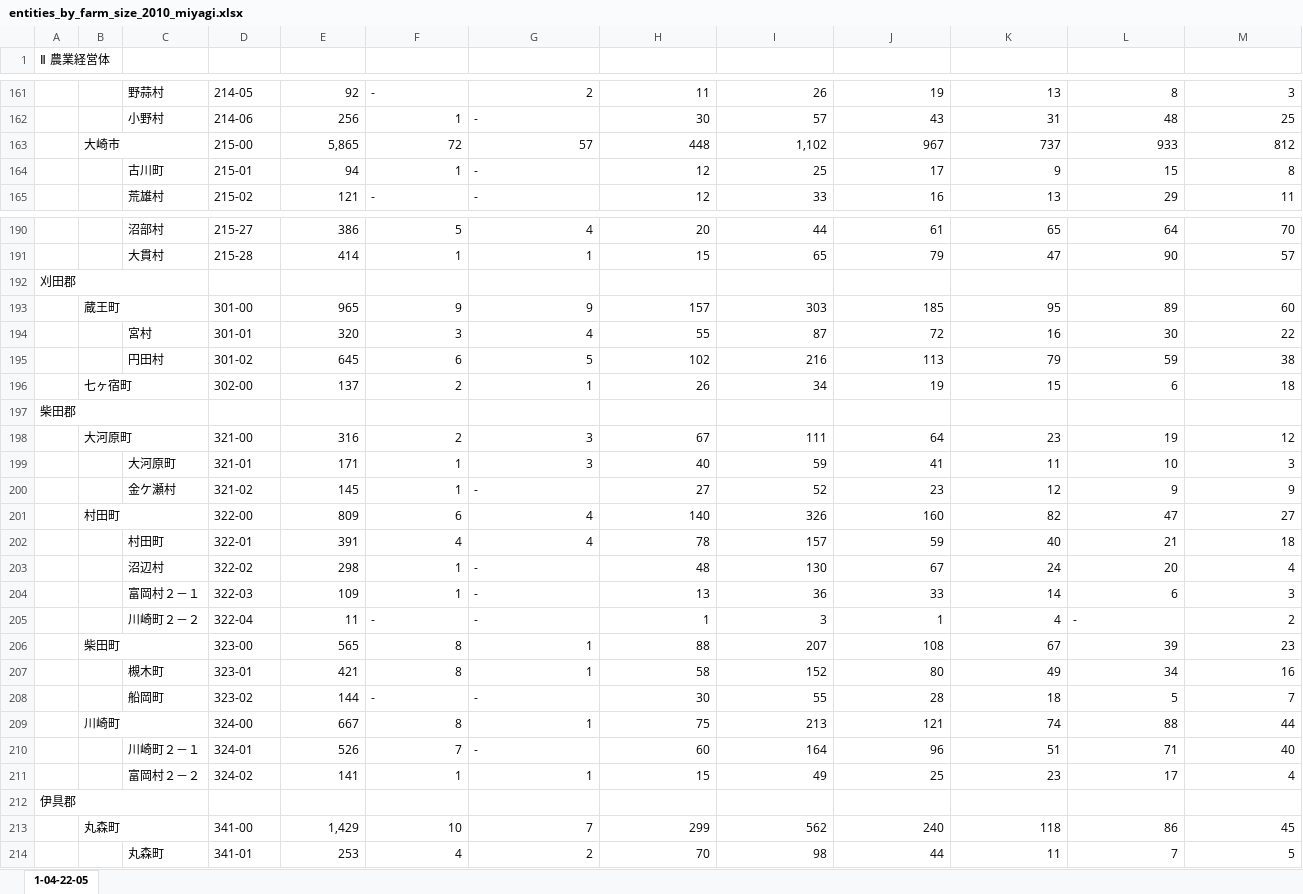
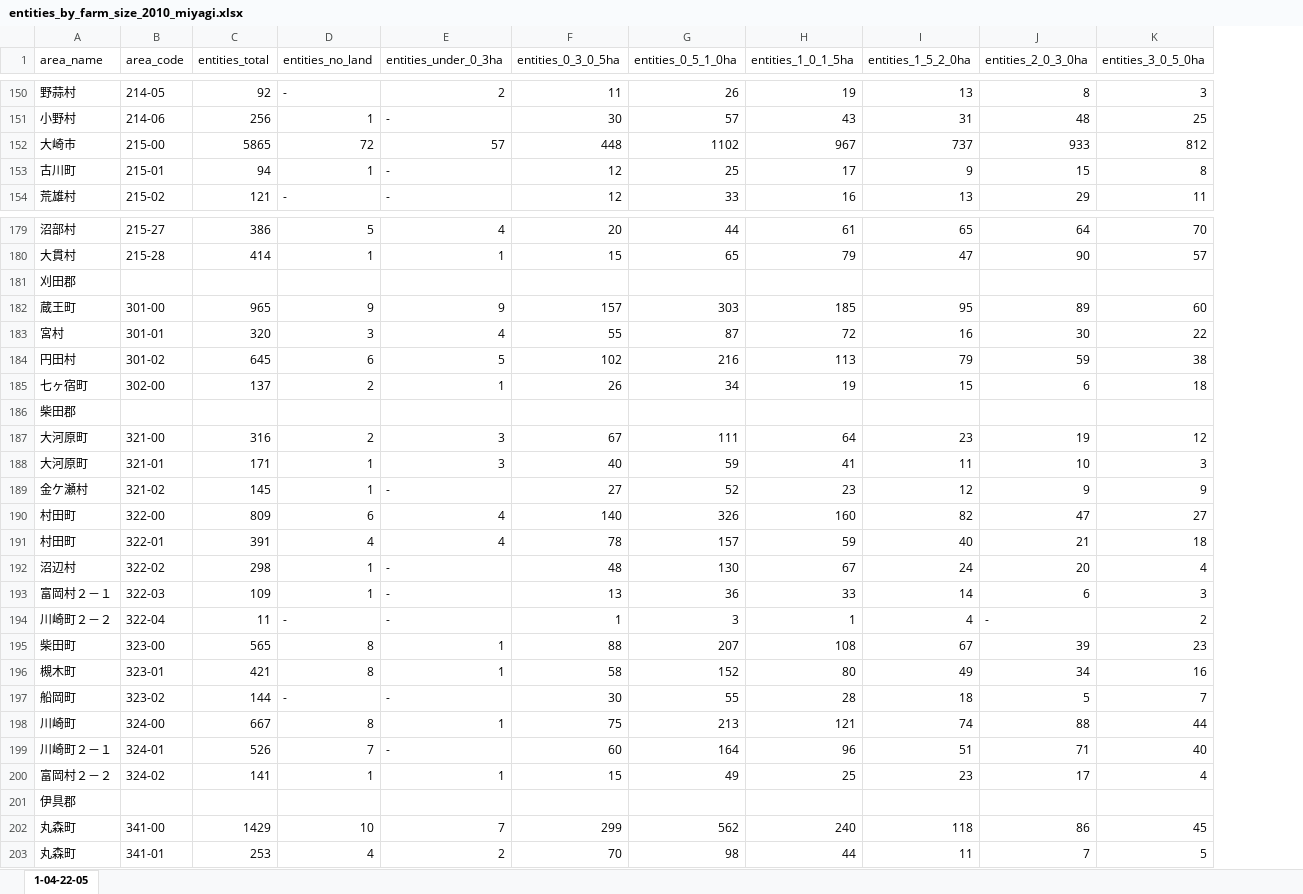
Before and after one commit to oyamadashin/miyagi-agricultural-recovery, an Excel workbook: processed_data/entities_by_farm_size_2010_miyagi.xlsx, sheet 1-04-22-05, drawn as a sheet; only a part is shown, gaps mark what is left out; values as stored, in another font and other column widths than the file's, no cell formats; removed rows and columns are numbered as before the commit, all else as after; the diff covers the shown part only; the diff names each change by its address in the sheet, - before the commit and + after, or states it on an @@ line.

```diff
--- a/processed_data/entities_by_farm_size_2010_miyagi.xlsx (sheet 1-04-22-05)
+++ b/processed_data/entities_by_farm_size_2010_miyagi.xlsx (sheet 1-04-22-05)
-column A (Ⅱ 農業経営体), rows 192-212: 刈田郡 |  |  |  |  | 柴田郡 |  |  |  |  |  |  |  |  |  |  |  |  |  |  | 伊具郡
-column B, row 163: 大崎市; rows 193-213: 蔵王町 |  |  | 七ヶ宿町 |  | 大河原町 |  |  | 村田町 |  |  |  |  | 柴田町 |  |  | 川崎町 |  |  |  | 丸森町
-A1: (empty)
+A1: area_name
-B1: (empty)
+B1: area_code
-C1: (empty)
+C1: entities_total
-D1: (empty)
+D1: entities_no_land
-E1: (empty)
+E1: entities_under_0_3ha
-F1: (empty)
+F1: entities_0_3_0_5ha
-G1: (empty)
+G1: entities_0_5_1_0ha
-H1: (empty)
+H1: entities_1_0_1_5ha
-I1: (empty)
+I1: entities_1_5_2_0ha
-J1: (empty)
+J1: entities_2_0_3_0ha
-K1: (empty)
+K1: entities_3_0_5_0ha
-A152 (area_name): (empty)
+A152 (area_name): 大崎市
-C152 (entities_total): 5,865
+C152 (entities_total): 5865
-G152 (entities_0_5_1_0ha): 1,102
+G152 (entities_0_5_1_0ha): 1102
-A181 (area_name): (empty)
+A181 (area_name): 刈田郡
-A182 (area_name): (empty)
+A182 (area_name): 蔵王町
-A185 (area_name): (empty)
+A185 (area_name): 七ヶ宿町
-A186 (area_name): (empty)
+A186 (area_name): 柴田郡
-A187 (area_name): (empty)
+A187 (area_name): 大河原町
-A190 (area_name): (empty)
+A190 (area_name): 村田町
-A195 (area_name): (empty)
+A195 (area_name): 柴田町
-A198 (area_name): (empty)
+A198 (area_name): 川崎町
-A201 (area_name): (empty)
+A201 (area_name): 伊具郡
-A202 (area_name): (empty)
+A202 (area_name): 丸森町
-C202 (entities_total): 1,429
+C202 (entities_total): 1429
```
Also changed, not shown: 11 removed rows and 82 edited cells elsewhere in this sheet, cell formats, processed_data/entities_by_farm_size_2015_miyagi.xlsx, 1 other file.
